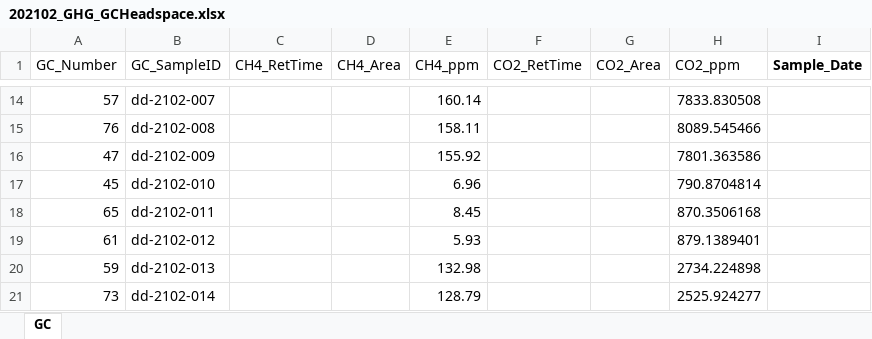
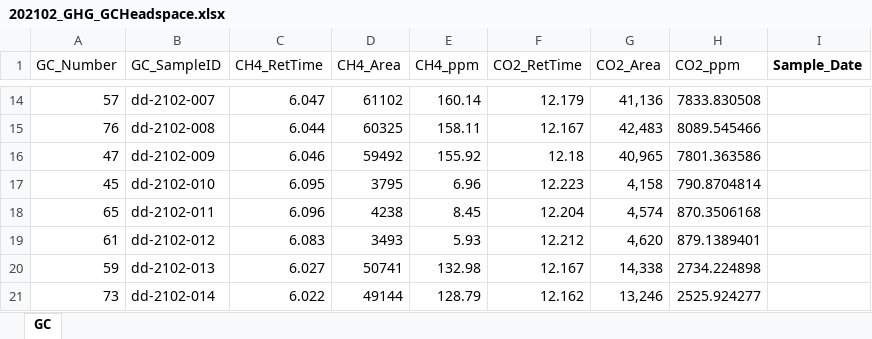
Before and after one commit to carlalopezll/Delmarva-GHG, an Excel workbook: Synoptic/Data/2021-02/202102_GHG_GCHeadspace.xlsx, sheet GC, drawn as a sheet; only a part is shown, gaps mark what is left out; values as stored, in another font and other column widths than the file's, no borders; the diff covers the shown part only; the diff names each change by its address in the sheet, - before the commit and + after, or states it on an @@ line.

```diff
--- a/Synoptic/Data/2021-02/202102_GHG_GCHeadspace.xlsx (sheet GC)
+++ b/Synoptic/Data/2021-02/202102_GHG_GCHeadspace.xlsx (sheet GC)
-C14 (CH4_RetTime): (empty)
+C14 (CH4_RetTime): 6.047
-D14 (CH4_Area): (empty)
+D14 (CH4_Area): 61102
-F14 (CO2_RetTime): (empty)
+F14 (CO2_RetTime): 12.179
-G14 (CO2_Area): (empty)
+G14 (CO2_Area): 41,136
-C15 (CH4_RetTime): (empty)
+C15 (CH4_RetTime): 6.044
-D15 (CH4_Area): (empty)
+D15 (CH4_Area): 60325
-F15 (CO2_RetTime): (empty)
+F15 (CO2_RetTime): 12.167
-G15 (CO2_Area): (empty)
+G15 (CO2_Area): 42,483
-C16 (CH4_RetTime): (empty)
+C16 (CH4_RetTime): 6.046
-D16 (CH4_Area): (empty)
+D16 (CH4_Area): 59492
-F16 (CO2_RetTime): (empty)
+F16 (CO2_RetTime): 12.18
-G16 (CO2_Area): (empty)
+G16 (CO2_Area): 40,965
-C17 (CH4_RetTime): (empty)
+C17 (CH4_RetTime): 6.095
-D17 (CH4_Area): (empty)
+D17 (CH4_Area): 3795
-F17 (CO2_RetTime): (empty)
+F17 (CO2_RetTime): 12.223
-G17 (CO2_Area): (empty)
+G17 (CO2_Area): 4,158
-C18 (CH4_RetTime): (empty)
+C18 (CH4_RetTime): 6.096
-D18 (CH4_Area): (empty)
+D18 (CH4_Area): 4238
-F18 (CO2_RetTime): (empty)
+F18 (CO2_RetTime): 12.204
-G18 (CO2_Area): (empty)
+G18 (CO2_Area): 4,574
-C19 (CH4_RetTime): (empty)
+C19 (CH4_RetTime): 6.083
-D19 (CH4_Area): (empty)
+D19 (CH4_Area): 3493
-F19 (CO2_RetTime): (empty)
+F19 (CO2_RetTime): 12.212
-G19 (CO2_Area): (empty)
+G19 (CO2_Area): 4,620
-C20 (CH4_RetTime): (empty)
+C20 (CH4_RetTime): 6.027
-D20 (CH4_Area): (empty)
+D20 (CH4_Area): 50741
-F20 (CO2_RetTime): (empty)
+F20 (CO2_RetTime): 12.167
-G20 (CO2_Area): (empty)
+G20 (CO2_Area): 14,338
-C21 (CH4_RetTime): (empty)
+C21 (CH4_RetTime): 6.022
-D21 (CH4_Area): (empty)
+D21 (CH4_Area): 49144
-F21 (CO2_RetTime): (empty)
+F21 (CO2_RetTime): 12.162
-G21 (CO2_Area): (empty)
+G21 (CO2_Area): 13,246
```
Also changed, not shown: 6 added rows, 6 removed rows and 459 edited cells elsewhere in this sheet, hidden cells, Synoptic/Data/2021-02/202102_GHGs_Key.xlsx.
